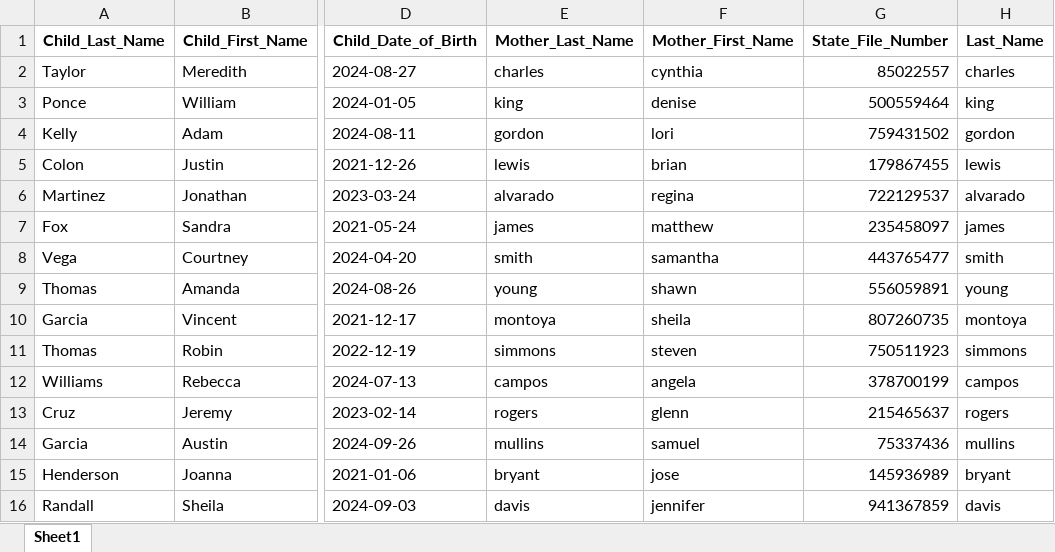
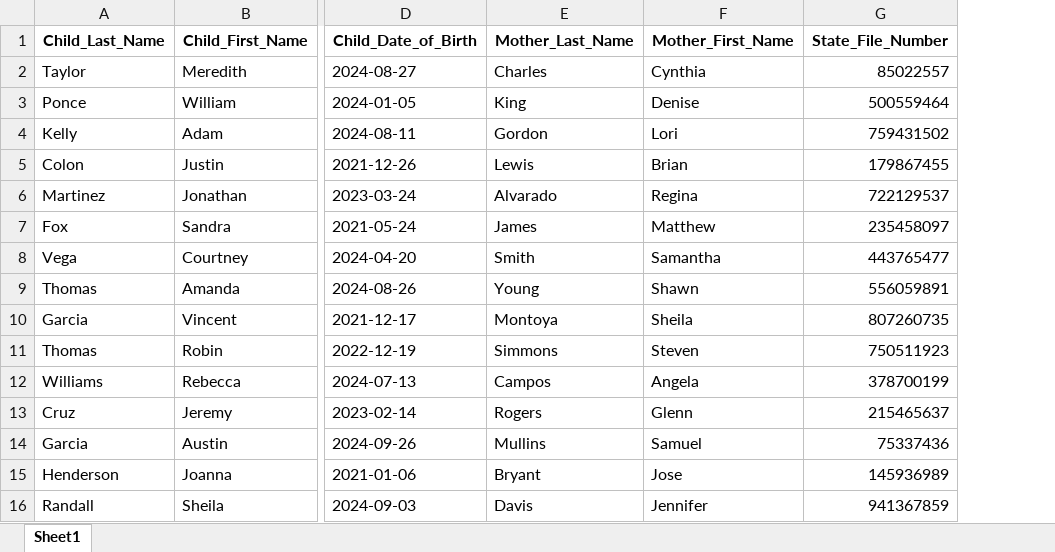
Before and after one commit to pidoshva/CS4400, an Excel workbook: combined_matched_data.xlsx, sheet Sheet1, drawn as a sheet; only a part is shown, gaps mark what is left out; values as stored, in another font and other column widths than the file's, no borders; the diff covers the shown part only; the diff names each change by its address in the sheet, - before the commit and + after, or states it on an @@ line.

Commit message:
Got rid of duplication in last name of mother by dropping Last_Name column; made sure the name is no longer written in lower case

```diff
--- a/combined_matched_data.xlsx (sheet Sheet1)
+++ b/combined_matched_data.xlsx (sheet Sheet1)
-column H (Last_Name), rows 2-16: charles | king | gordon | lewis | alvarado | james | smith | young | montoya | simmons | campos | rogers | mullins | bryant | davis
-E2 (Mother_Last_Name): charles
+E2 (Mother_Last_Name): Charles
-F2 (Mother_First_Name): cynthia
+F2 (Mother_First_Name): Cynthia
-E3 (Mother_Last_Name): king
+E3 (Mother_Last_Name): King
-F3 (Mother_First_Name): denise
+F3 (Mother_First_Name): Denise
-E4 (Mother_Last_Name): gordon
+E4 (Mother_Last_Name): Gordon
-F4 (Mother_First_Name): lori
+F4 (Mother_First_Name): Lori
-E5 (Mother_Last_Name): lewis
+E5 (Mother_Last_Name): Lewis
-F5 (Mother_First_Name): brian
+F5 (Mother_First_Name): Brian
-E6 (Mother_Last_Name): alvarado
+E6 (Mother_Last_Name): Alvarado
-F6 (Mother_First_Name): regina
+F6 (Mother_First_Name): Regina
-E7 (Mother_Last_Name): james
+E7 (Mother_Last_Name): James
-F7 (Mother_First_Name): matthew
+F7 (Mother_First_Name): Matthew
-E8 (Mother_Last_Name): smith
+E8 (Mother_Last_Name): Smith
-F8 (Mother_First_Name): samantha
+F8 (Mother_First_Name): Samantha
-E9 (Mother_Last_Name): young
+E9 (Mother_Last_Name): Young
-F9 (Mother_First_Name): shawn
+F9 (Mother_First_Name): Shawn
-E10 (Mother_Last_Name): montoya
+E10 (Mother_Last_Name): Montoya
-F10 (Mother_First_Name): sheila
+F10 (Mother_First_Name): Sheila
-E11 (Mother_Last_Name): simmons
+E11 (Mother_Last_Name): Simmons
-F11 (Mother_First_Name): steven
+F11 (Mother_First_Name): Steven
-E12 (Mother_Last_Name): campos
+E12 (Mother_Last_Name): Campos
-F12 (Mother_First_Name): angela
+F12 (Mother_First_Name): Angela
-E13 (Mother_Last_Name): rogers
+E13 (Mother_Last_Name): Rogers
-F13 (Mother_First_Name): glenn
+F13 (Mother_First_Name): Glenn
-E14 (Mother_Last_Name): mullins
+E14 (Mother_Last_Name): Mullins
-F14 (Mother_First_Name): samuel
+F14 (Mother_First_Name): Samuel
-E15 (Mother_Last_Name): bryant
+E15 (Mother_Last_Name): Bryant
-F15 (Mother_First_Name): jose
+F15 (Mother_First_Name): Jose
-E16 (Mother_Last_Name): davis
+E16 (Mother_Last_Name): Davis
-F16 (Mother_First_Name): jennifer
+F16 (Mother_First_Name): Jennifer
```
Also changed, not shown: 370 edited cells elsewhere in this sheet, 1 other file.
